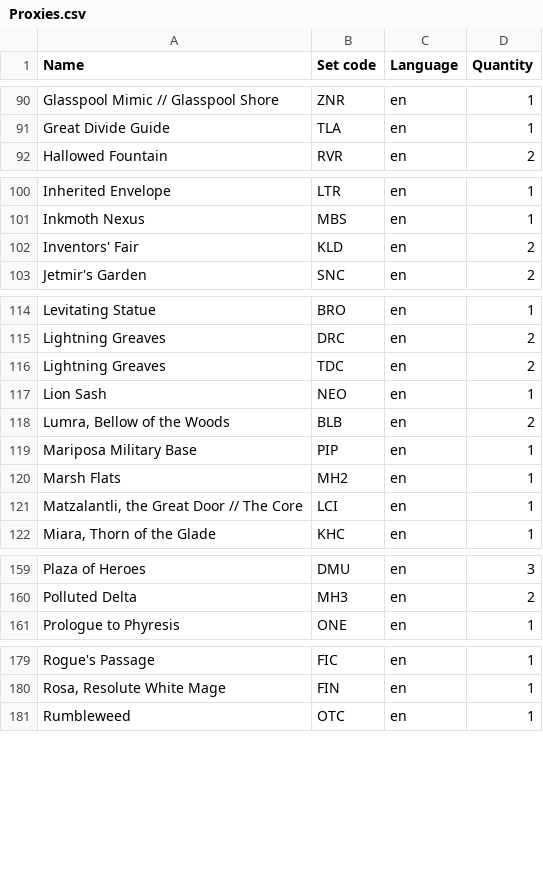
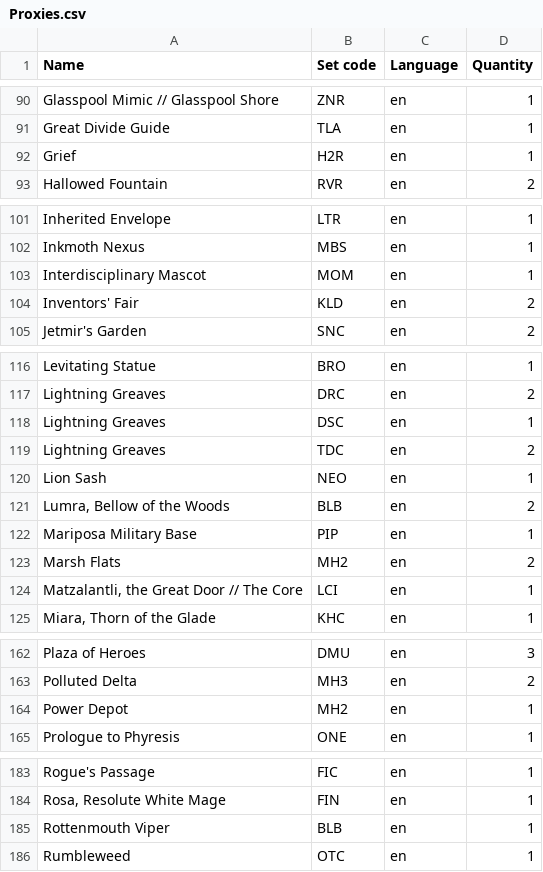
Before and after one commit to Juvinhel/Magic-the-Gathering, a CSV file: Collections/Proxies.csv, drawn as a sheet; only a part is shown, gaps mark what is left out; the diff covers the shown part only.

```diff
--- a/Collections/Proxies.csv
+++ b/Collections/Proxies.csv
@@ -91,2 +91,3 @@ Glasspool Mimic // Glasspool Shore,ZNR,en,1
 Great Divide Guide,TLA,en,1
+Grief,H2R,en,1
 Hallowed Fountain,RVR,en,2
@@ -101,2 +102,3 @@ Inherited Envelope,LTR,en,1
 Inkmoth Nexus,MBS,en,1
+Interdisciplinary Mascot,MOM,en,1
 Inventors' Fair,KLD,en,2
@@ -115,2 +117,3 @@ Levitating Statue,BRO,en,1
 Lightning Greaves,DRC,en,2
+Lightning Greaves,DSC,en,1
 Lightning Greaves,TDC,en,2
@@ -119,3 +122,3 @@ Lion Sash,NEO,en,1
 Mariposa Military Base,PIP,en,1
-Marsh Flats,MH2,en,1
+Marsh Flats,MH2,en,2
 "Matzalantli, the Great Door // The Core",LCI,en,1
@@ -160,2 +163,3 @@ Plaza of Heroes,DMU,en,3
 Polluted Delta,MH3,en,2
+Power Depot,MH2,en,1
 Prologue to Phyresis,ONE,en,1
@@ -180,2 +184,3 @@ Rogue's Passage,FIC,en,1
 "Rosa, Resolute White Mage",FIN,en,1
+Rottenmouth Viper,BLB,en,1
 Rumbleweed,OTC,en,1
```
Also changed, not shown: 1 added row and 1 edited cell elsewhere in this file, .raw/Proxies.csv.
